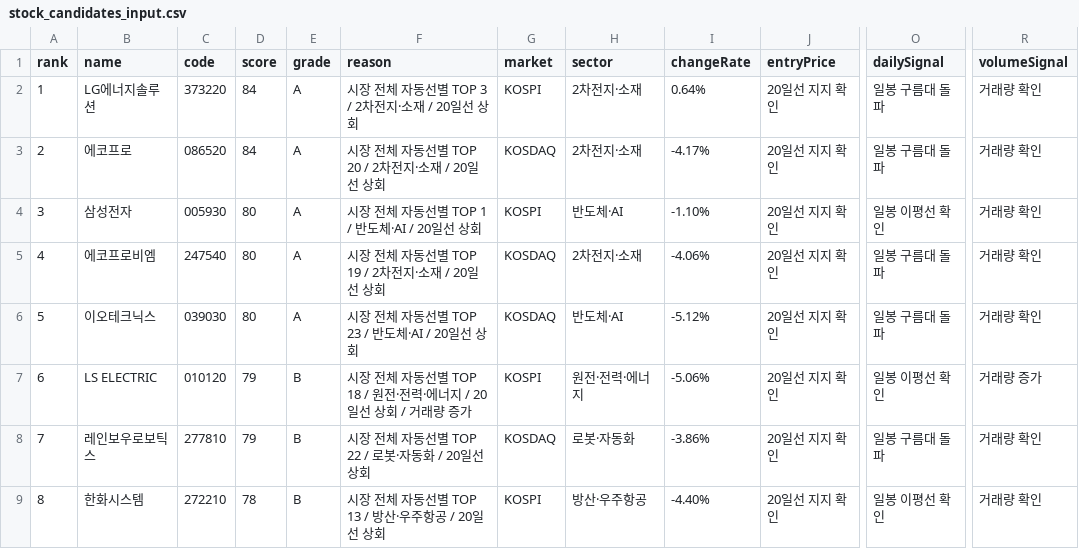
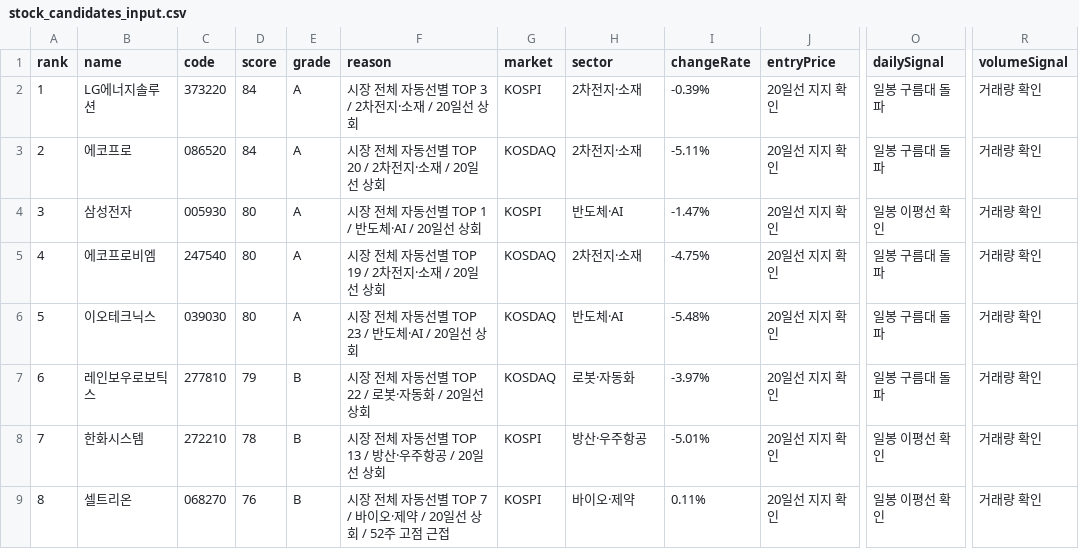
Before and after one commit to babbu28238/investment-json-data, a CSV file: stock_candidates_input.csv, drawn as a sheet; only a part is shown, gaps mark what is left out; the diff covers the shown part only; the diff names each change by its address in the sheet, - before the commit and + after, or states it on an @@ line.

```diff
--- a/stock_candidates_input.csv
+++ b/stock_candidates_input.csv
-I2 (changeRate): 0.64%
+I2 (changeRate): -0.39%
-I3 (changeRate): -4.17%
+I3 (changeRate): -5.11%
-I4 (changeRate): -1.10%
+I4 (changeRate): -1.47%
-I5 (changeRate): -4.06%
+I5 (changeRate): -4.75%
-I6 (changeRate): -5.12%
+I6 (changeRate): -5.48%
-B7 (name): LS ELECTRIC
+B7 (name): 레인보우로보틱스
-C7 (code): 010120
+C7 (code): 277810
-F7 (reason): 시장 전체 자동선별 TOP 18 / 원전·전력·에너지 / 20일선 상회 / 거래량 증가
+F7 (reason): 시장 전체 자동선별 TOP 22 / 로봇·자동화 / 20일선 상회
-G7 (market): KOSPI
+G7 (market): KOSDAQ
-H7 (sector): 원전·전력·에너지
+H7 (sector): 로봇·자동화
-I7 (changeRate): -5.06%
+I7 (changeRate): -3.97%
-O7 (dailySignal): 일봉 이평선 확인
+O7 (dailySignal): 일봉 구름대 돌파
-R7 (volumeSignal): 거래량 증가
+R7 (volumeSignal): 거래량 확인
-B8 (name): 레인보우로보틱스
+B8 (name): 한화시스템
-C8 (code): 277810
+C8 (code): 272210
-D8 (score): 79
+D8 (score): 78
-F8 (reason): 시장 전체 자동선별 TOP 22 / 로봇·자동화 / 20일선 상회
+F8 (reason): 시장 전체 자동선별 TOP 13 / 방산·우주항공 / 20일선 상회
-G8 (market): KOSDAQ
+G8 (market): KOSPI
-H8 (sector): 로봇·자동화
+H8 (sector): 방산·우주항공
-I8 (changeRate): -3.86%
+I8 (changeRate): -5.01%
-O8 (dailySignal): 일봉 구름대 돌파
+O8 (dailySignal): 일봉 이평선 확인
-B9 (name): 한화시스템
+B9 (name): 셀트리온
-C9 (code): 272210
+C9 (code): 068270
-D9 (score): 78
+D9 (score): 76
-F9 (reason): 시장 전체 자동선별 TOP 13 / 방산·우주항공 / 20일선 상회
+F9 (reason): 시장 전체 자동선별 TOP 7 / 바이오·제약 / 20일선 상회 / 52주 고점 근접
-H9 (sector): 방산·우주항공
+H9 (sector): 바이오·제약
-I9 (changeRate): -4.40%
+I9 (changeRate): 0.11%
```
Also changed, not shown: 35 edited cells elsewhere in this file, report_hints.csv, supply_flow_input.csv, 29 other files.
